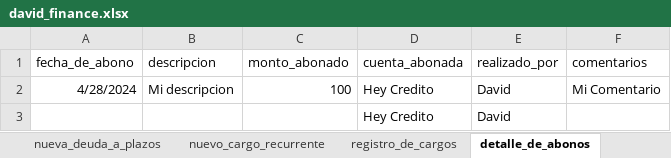
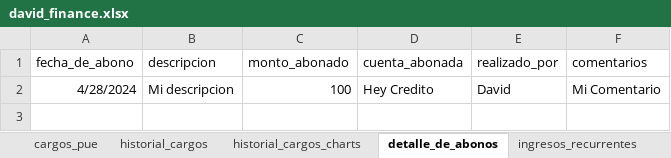
Before and after one commit to dehercar/finance_manager, an Excel workbook: david_finance.xlsx, sheet detalle_de_abonos, drawn as a sheet; values as stored, in another font and other column widths than the file's, no borders; table styles not drawn; the diff names each change by its address in the sheet, - before the commit and + after, or states it on an @@ line.

```diff
--- a/david_finance.xlsx (sheet detalle_de_abonos)
+++ b/david_finance.xlsx (sheet detalle_de_abonos)
-sheet tab: registro_de_cargos
+sheet tab: cargos_pue
+sheet tab: historial_cargos
+sheet tab: historial_cargos_charts
-row 3:  |  |  | Hey Credito | David
```
Also changed, not shown: sheet cargos_recurrentes, sheet ingresos_recurrentes, sheet deudas_a_plazos, sheet ingresos_individuales, other sheet tabs, hidden cells, charts or pictures, 20 other files.
